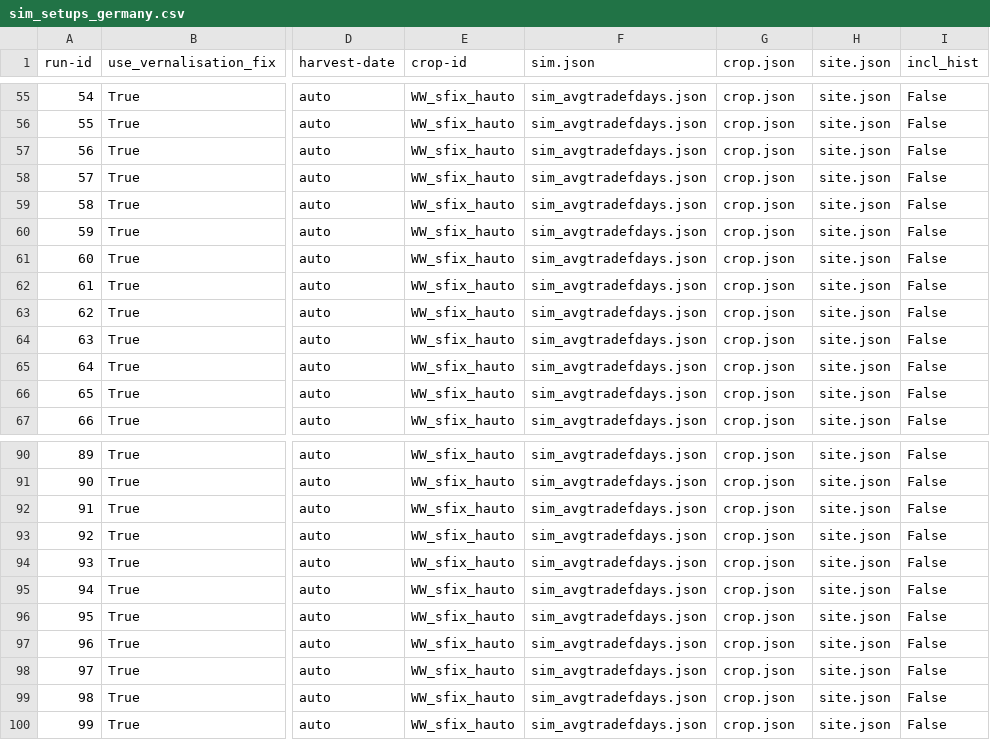
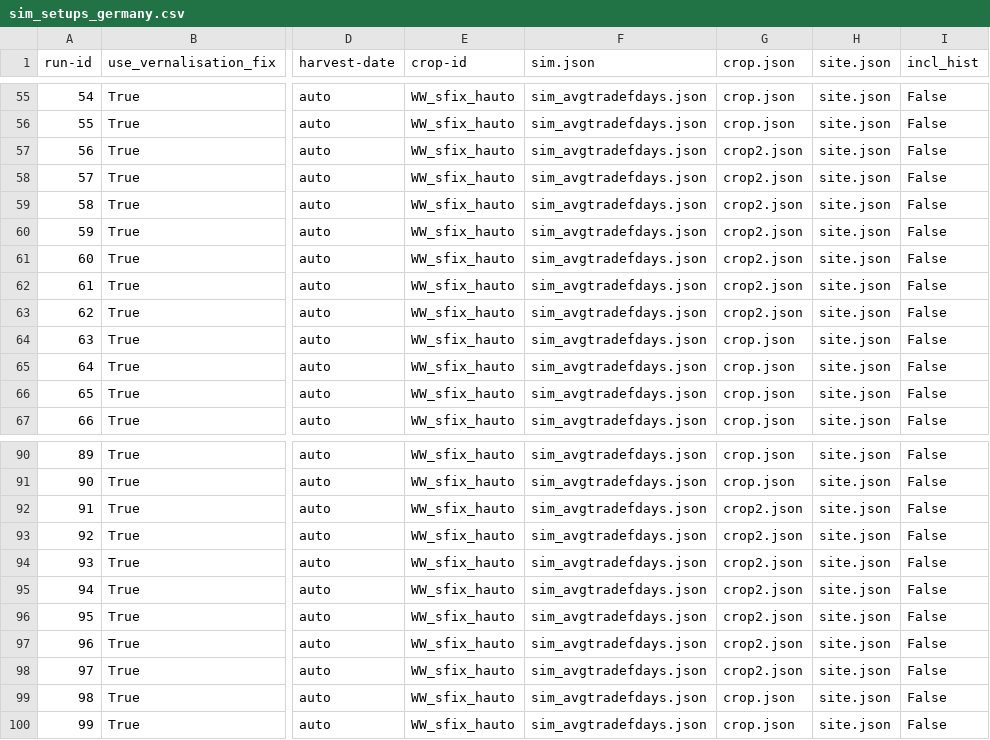
Before and after one commit to zalf-rpm/monica-agritwin, a CSV file: sim_setups_germany.csv, drawn as a sheet; only a part is shown, gaps mark what is left out; the diff covers the shown part only; the diff names each change by its address in the sheet, - before the commit and + after, or states it on an @@ line.

```diff
--- a/sim_setups_germany.csv
+++ b/sim_setups_germany.csv
-G57:G63 (crop.json): crop.json
+G57:G63 (crop.json): crop2.json
-G92:G98 (crop.json): crop.json
+G92:G98 (crop.json): crop2.json
```
Also changed, not shown: 19 edited cells elsewhere in this file.
